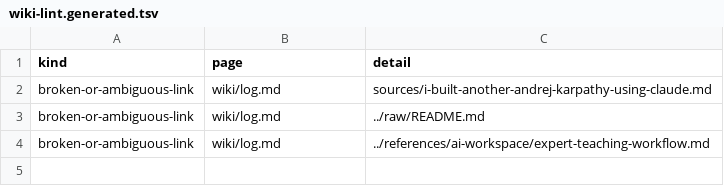
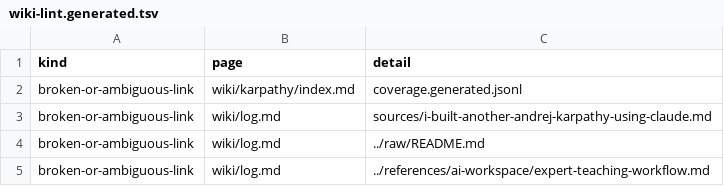
Before and after one commit to vnjkoxpl-42905/ai-os, a TSV file: system/generated/wiki-lint.generated.tsv, drawn as a sheet; the diff names each change by its address in the sheet, - before the commit and + after, or states it on an @@ line.

```diff
--- a/system/generated/wiki-lint.generated.tsv
+++ b/system/generated/wiki-lint.generated.tsv
+row 2: broken-or-ambiguous-link | wiki/karpathy/index.md | coverage.generated.jsonl
```
Also changed, not shown: 34 other files.
